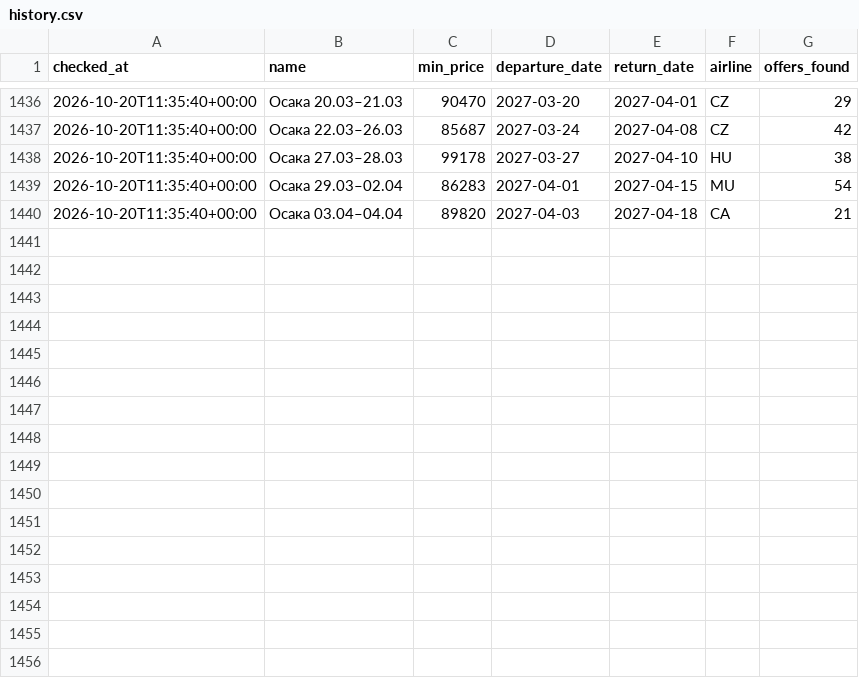
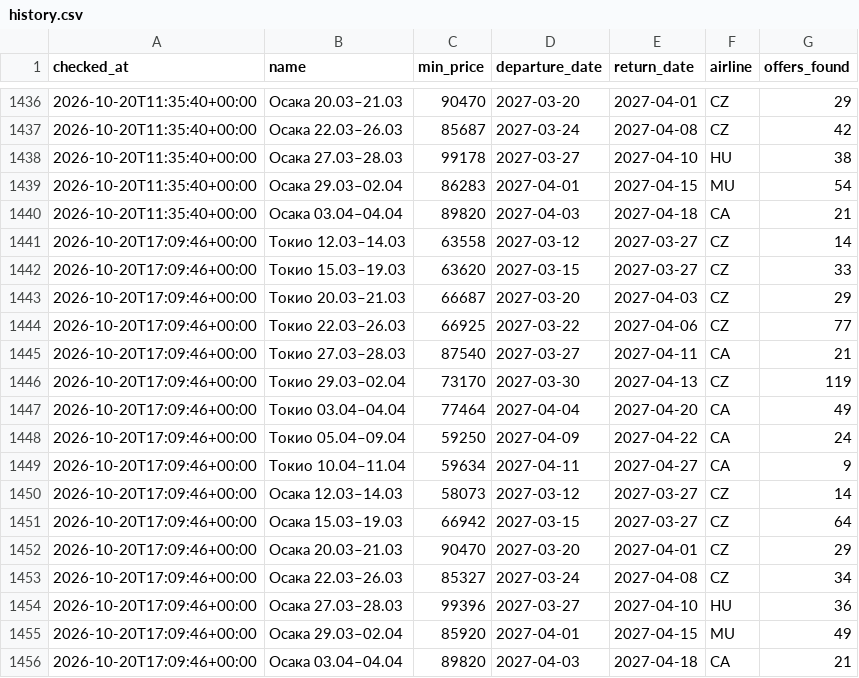
Before and after one commit to djandtty/custom-bot-checker, a CSV file: history.csv, drawn as a sheet; only a part is shown, gaps mark what is left out; the diff names each change by its address in the sheet, - before the commit and + after, or states it on an @@ line.

```diff
--- a/history.csv
+++ b/history.csv
+row 1441: 2026-10-20T17:09:46+00:00 | Токио 12.03–14.03 | 63558 | 2027-03-12 | 2027-03-27 | CZ | 14
+row 1442: 2026-10-20T17:09:46+00:00 | Токио 15.03–19.03 | 63620 | 2027-03-15 | 2027-03-27 | CZ | 33
+row 1443: 2026-10-20T17:09:46+00:00 | Токио 20.03–21.03 | 66687 | 2027-03-20 | 2027-04-03 | CZ | 29
+row 1444: 2026-10-20T17:09:46+00:00 | Токио 22.03–26.03 | 66925 | 2027-03-22 | 2027-04-06 | CZ | 77
+row 1445: 2026-10-20T17:09:46+00:00 | Токио 27.03–28.03 | 87540 | 2027-03-27 | 2027-04-11 | CA | 21
+row 1446: 2026-10-20T17:09:46+00:00 | Токио 29.03–02.04 | 73170 | 2027-03-30 | 2027-04-13 | CZ | 119
+row 1447: 2026-10-20T17:09:46+00:00 | Токио 03.04–04.04 | 77464 | 2027-04-04 | 2027-04-20 | CA | 49
+row 1448: 2026-10-20T17:09:46+00:00 | Токио 05.04–09.04 | 59250 | 2027-04-09 | 2027-04-22 | CA | 24
+row 1449: 2026-10-20T17:09:46+00:00 | Токио 10.04–11.04 | 59634 | 2027-04-11 | 2027-04-27 | CA | 9
+row 1450: 2026-10-20T17:09:46+00:00 | Осака 12.03–14.03 | 58073 | 2027-03-12 | 2027-03-27 | CZ | 14
+row 1451: 2026-10-20T17:09:46+00:00 | Осака 15.03–19.03 | 66942 | 2027-03-15 | 2027-03-27 | CZ | 64
+row 1452: 2026-10-20T17:09:46+00:00 | Осака 20.03–21.03 | 90470 | 2027-03-20 | 2027-04-01 | CZ | 29
+row 1453: 2026-10-20T17:09:46+00:00 | Осака 22.03–26.03 | 85327 | 2027-03-24 | 2027-04-08 | CZ | 34
+row 1454: 2026-10-20T17:09:46+00:00 | Осака 27.03–28.03 | 99396 | 2027-03-27 | 2027-04-10 | HU | 36
+row 1455: 2026-10-20T17:09:46+00:00 | Осака 29.03–02.04 | 85920 | 2027-04-01 | 2027-04-15 | MU | 49
+row 1456: 2026-10-20T17:09:46+00:00 | Осака 03.04–04.04 | 89820 | 2027-04-03 | 2027-04-18 | CA | 21
```
Also changed, not shown: 1 other file.
